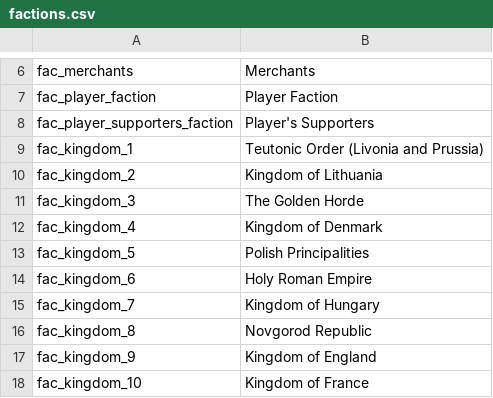
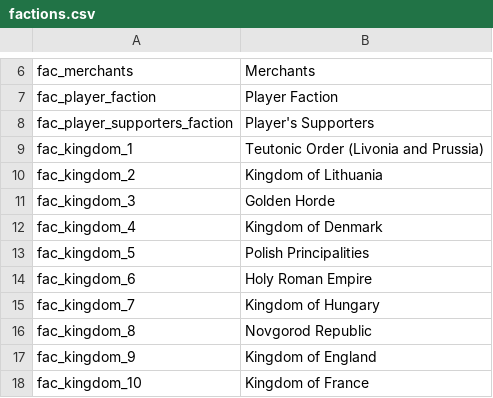
Before and after one commit to zac123456789123/mountblade-ad1257svn-chinese-translation, a CSV file: trunk/en_base/factions.csv, drawn as a sheet; only a part is shown, gaps mark what is left out.

```diff
--- a/trunk/en_base/factions.csv
+++ b/trunk/en_base/factions.csv
@@ -10,3 +10,3 @@ fac_kingdom_1|Teutonic Order (Livonia and Prussia)
 fac_kingdom_2|Kingdom of Lithuania
-fac_kingdom_3|The Golden Horde
+fac_kingdom_3|Golden Horde
 fac_kingdom_4|Kingdom of Denmark
```
Also changed, not shown: trunk/cns/game_strings.csv, trunk/en_base/game_strings.csv, 7 other files.
